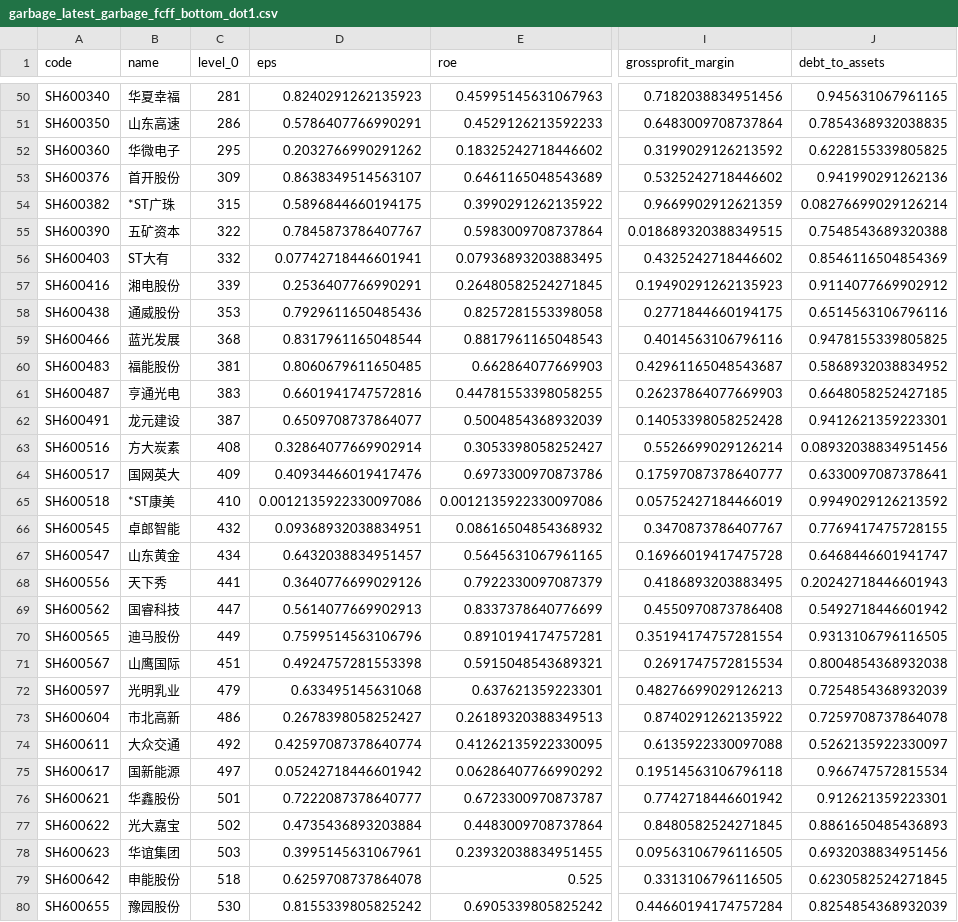
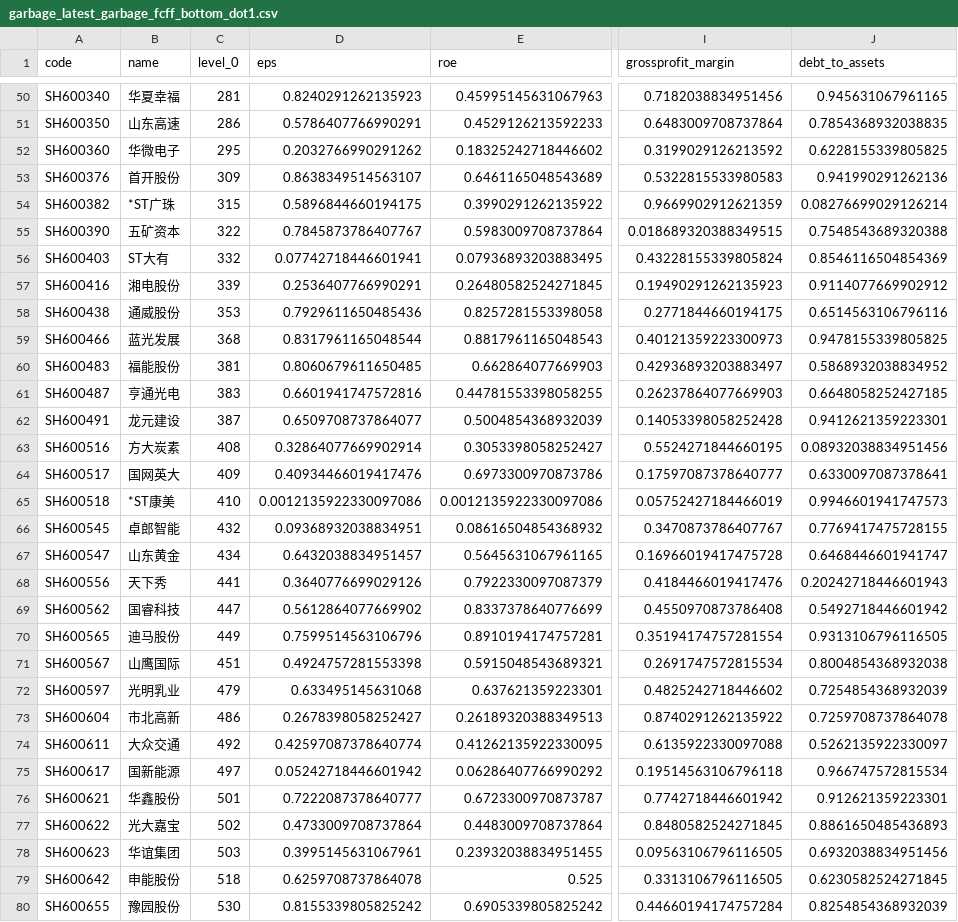
Before and after one commit to li-yong/result, a CSV file: garbage_latest_garbage_fcff_bottom_dot1.csv, drawn as a sheet; only a part is shown, gaps mark what is left out; the diff covers the shown part only; the diff names each change by its address in the sheet, - before the commit and + after, or states it on an @@ line.

```diff
--- a/garbage_latest_garbage_fcff_bottom_dot1.csv
+++ b/garbage_latest_garbage_fcff_bottom_dot1.csv
-I53 (grossprofit_margin): 0.5325242718446602
+I53 (grossprofit_margin): 0.5322815533980583
-I56 (grossprofit_margin): 0.4325242718446602
+I56 (grossprofit_margin): 0.43228155339805824
-I59 (grossprofit_margin): 0.4014563106796116
+I59 (grossprofit_margin): 0.40121359223300973
-I60 (grossprofit_margin): 0.42961165048543687
+I60 (grossprofit_margin): 0.42936893203883497
-I63 (grossprofit_margin): 0.5526699029126214
+I63 (grossprofit_margin): 0.5524271844660195
-J65 (debt_to_assets): 0.9949029126213592
+J65 (debt_to_assets): 0.9946601941747573
-I68 (grossprofit_margin): 0.4186893203883495
+I68 (grossprofit_margin): 0.4184466019417476
-D69 (eps): 0.5614077669902913
+D69 (eps): 0.5612864077669902
-I72 (grossprofit_margin): 0.48276699029126213
+I72 (grossprofit_margin): 0.4825242718446602
-D77 (eps): 0.4735436893203884
+D77 (eps): 0.4733009708737864
```
Also changed, not shown: 1 added row, 1 removed row and 103 edited cells elsewhere in this file, garbage_latest_garbage_eps_bottom_dot1.csv, garbage_latest_garbage_free_cashflow_bottom_dot1.csv, 18 other files.
